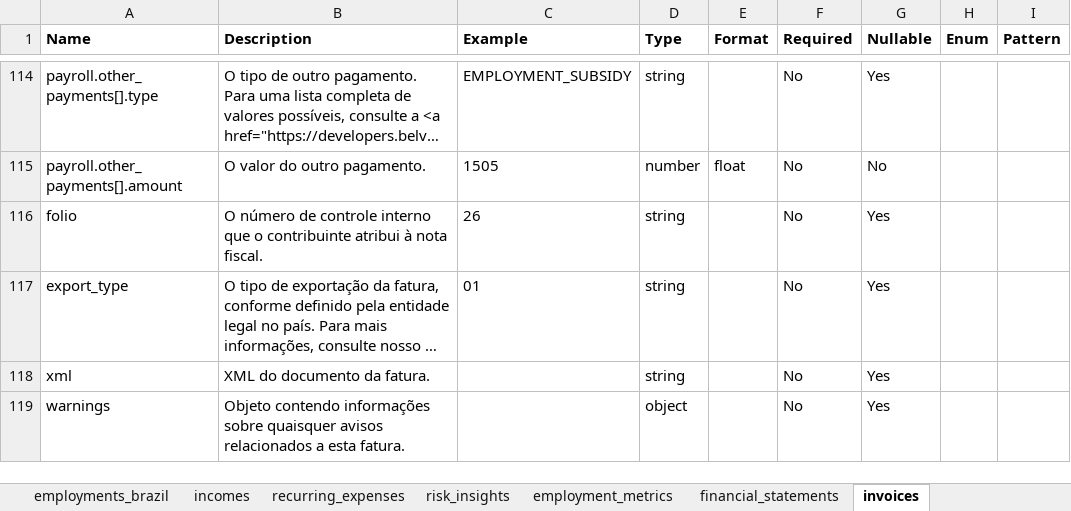
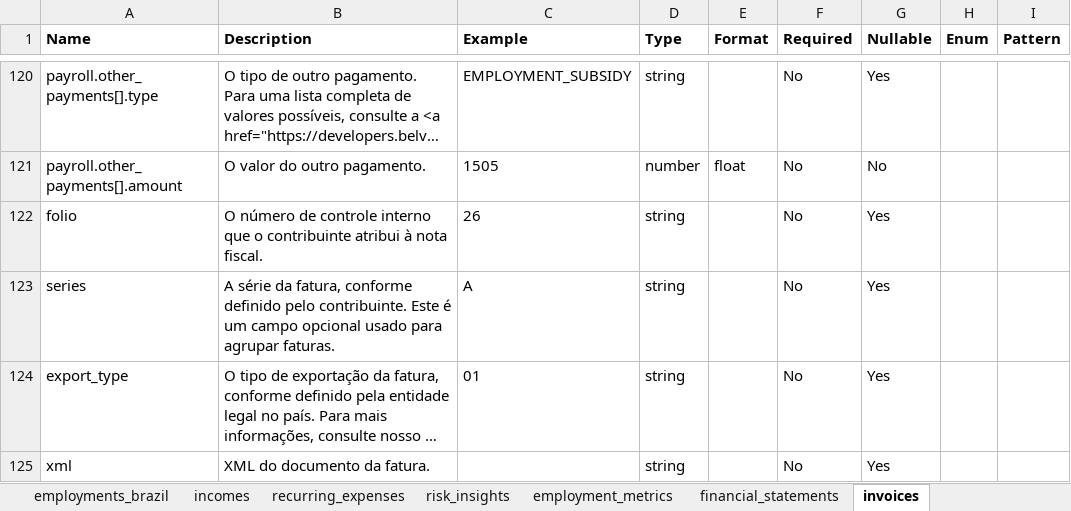
Before and after one commit to belvo-finance-opensource/documentation, an Excel workbook: data_dictionaries/pt-BR/Belvo_Data_Dictionary_pt-BR.xlsx, sheet invoices, drawn as a sheet; only a part is shown, gaps mark what is left out; the shorter side is filled out with more unchanged rows; long unchanged cells end in …; values as stored, in another font and other column widths than the file's, no borders; the diff covers the shown part only; the diff names each change by its address in the sheet, - before the commit and + after, or states it on an @@ line.

```diff
--- a/data_dictionaries/pt-BR/Belvo_Data_Dictionary_pt-BR.xlsx (sheet invoices)
+++ b/data_dictionaries/pt-BR/Belvo_Data_Dictionary_pt-BR.xlsx (sheet invoices)
+row 123: series | A série da fatura, conforme definido pelo contribuinte. Este é um campo opcional usado para agrupar faturas. | A | string |  | No | Yes
```
Also changed, not shown: 6 added rows and 3 edited cells elsewhere in this sheet, data_dictionaries/en/Belvo_Data_Dictionary_en.xlsx, data_dictionaries/es/Belvo_Data_Dictionary_es.xlsx, 3 other files.
